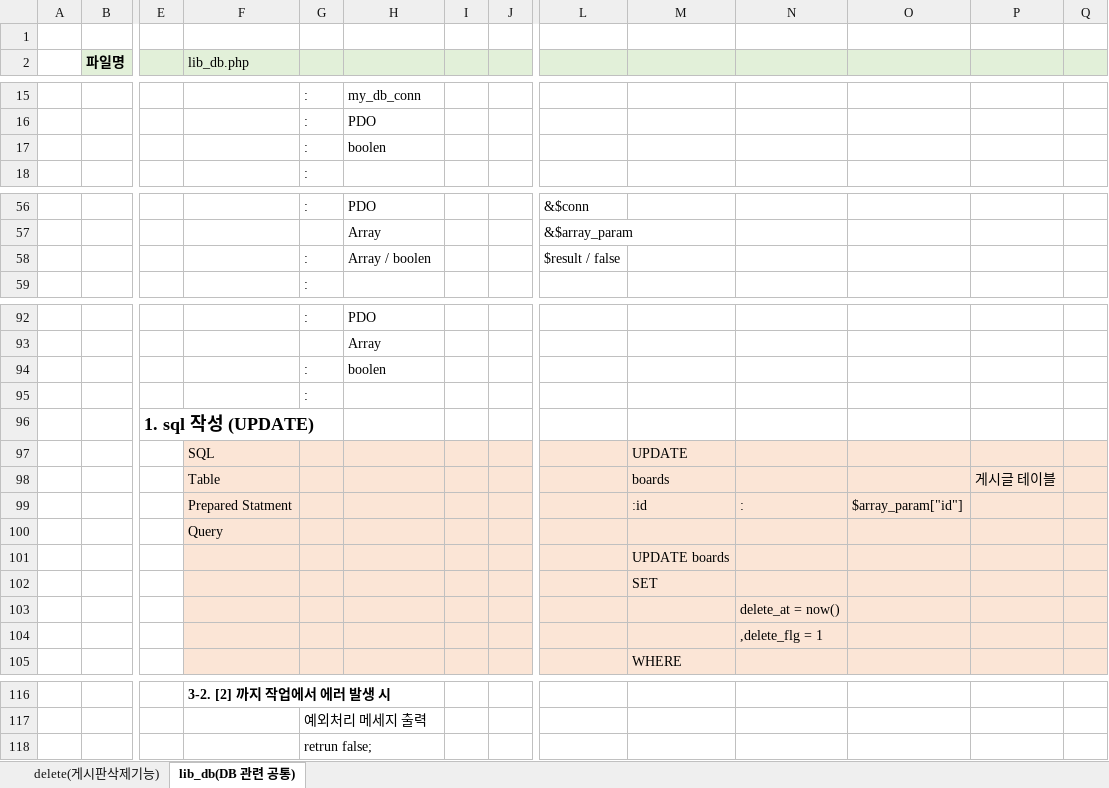
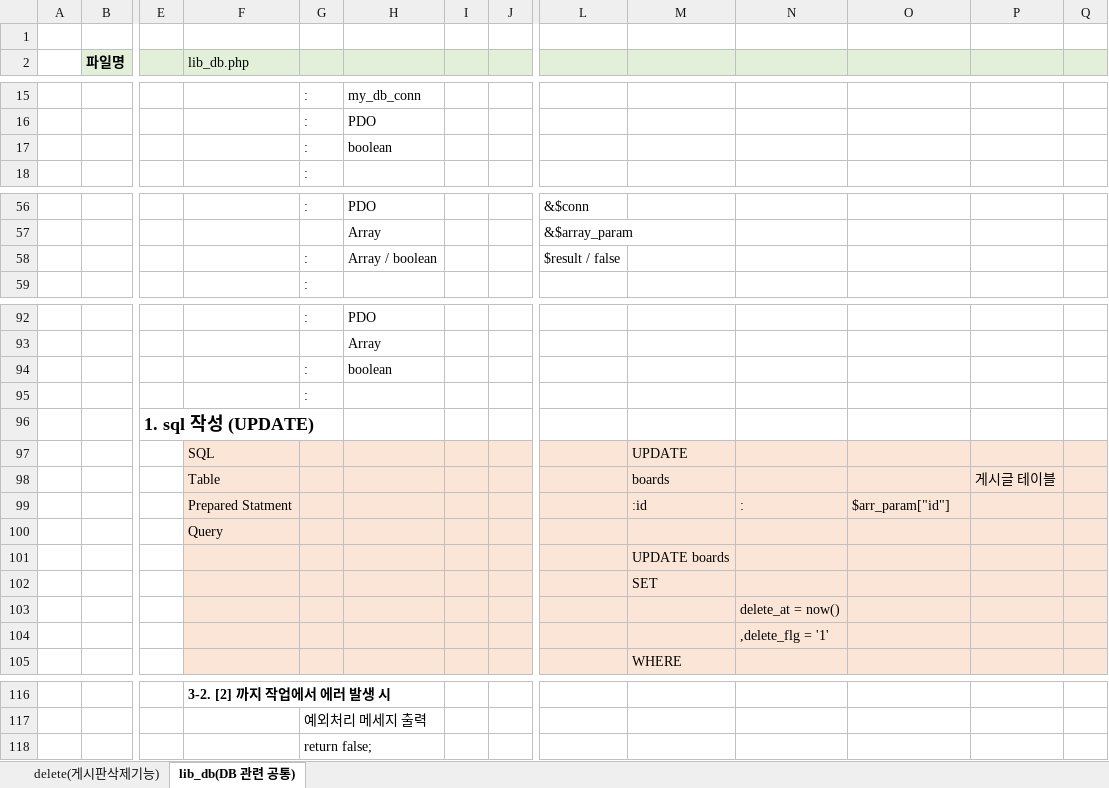
Before and after one commit to ByungjooPark/2308_php, an Excel workbook: side_project/mini_board/doc/설계서_mini_boards_ver.1.0.0.xlsx, sheet lib_db(DB 관련 공통), drawn as a sheet; only a part is shown, gaps mark what is left out; values as stored, in another font and other column widths than the file's, no borders; removed rows and columns are numbered as before the commit, all else as after; rows hold the shown columns only; the diff names each change by its address in the sheet, - before the commit and + after, or states it on an @@ line.

```diff
--- a/side_project/mini_board/doc/설계서_mini_boards_ver.1.0.0.xlsx (sheet lib_db(DB 관련 공통))
+++ b/side_project/mini_board/doc/설계서_mini_boards_ver.1.0.0.xlsx (sheet lib_db(DB 관련 공통))
-H17: boolen
+H17: boolean
-H58: Array / boolen
+H58: Array / boolean
-H94: boolen
+H94: boolean
-O99: $array_param["id"]
+O99: $arr_param["id"]
-N104: ,delete_flg = 1
+N104: ,delete_flg = '1'
-row 118:  |  |  |  | retrun false;
+row 118:  |  |  |  | return false;
```
Also changed, not shown: sheet delete(게시판삭제기능), 5 other files.
